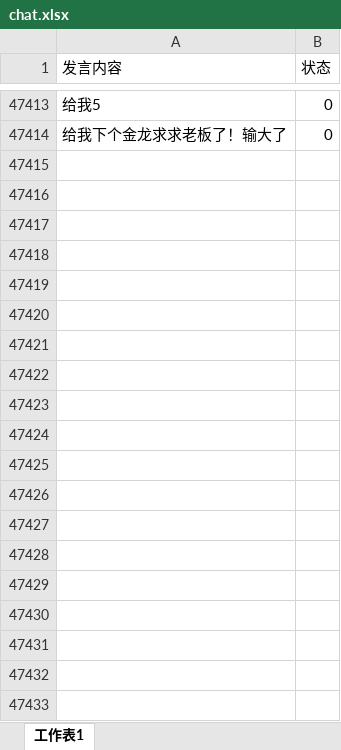
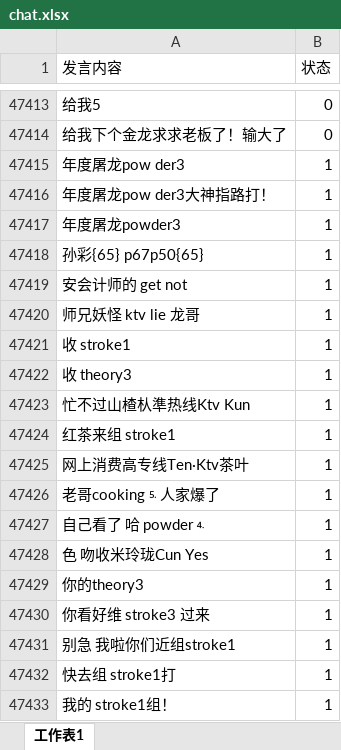
Before and after one commit to snowwayne1231/ai-chatfilter-service, an Excel workbook: ai/assets/textbook/grammar/chat.xlsx, sheet 工作表1, drawn as a sheet; only a part is shown, gaps mark what is left out; values as stored, in another font and other column widths than the file's, no borders; conditional formats not drawn; the diff covers the shown part only; the diff names each change by its address in the sheet, - before the commit and + after, or states it on an @@ line.

```diff
--- a/ai/assets/textbook/grammar/chat.xlsx (sheet 工作表1)
+++ b/ai/assets/textbook/grammar/chat.xlsx (sheet 工作表1)
+row 47415: 年度屠龙pow der3 | 1
+row 47416: 年度屠龙pow der3大神指路打！ | 1
+row 47417: 年度屠龙powder3 | 1
+row 47418: 孙彩{65} p67p50{65} | 1
+row 47419: 安会计师的 get not | 1
+row 47420: 师兄妖怪 ktv lie 龙哥 | 1
+row 47421: 收 stroke1 | 1
+row 47422: 收 theory3 | 1
+row 47423: 忙不过山楂朲準热线Ktv Kun | 1
+row 47424: 红茶来组 stroke1 | 1
+row 47425: 网上消费高专线Ten·Ktv茶叶 | 1
+row 47426: 老哥cooking⒌人家爆了 | 1
+row 47427: 自己看了 哈 powder⒋ | 1
+row 47428: 色 吻收米玲珑Cun Yes | 1
+row 47429: 你的theory3 | 1
+row 47430: 你看好维 stroke3 过来 | 1
+row 47431: 别急 我啦你们近组stroke1 | 1
+row 47432: 快去组 stroke1打 | 1
+row 47433: 我的 stroke1组！ | 1
```
Also changed, not shown: 19 added rows elsewhere in this sheet, ai/assets/textbook/chat_content_2.xlsx, 21 other files.
